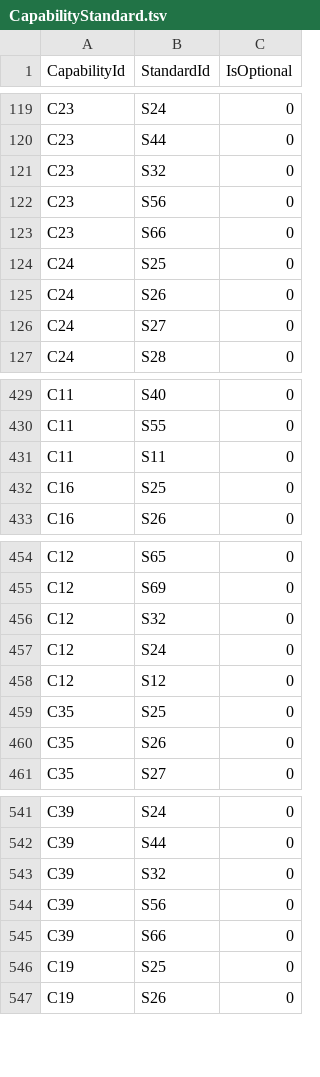
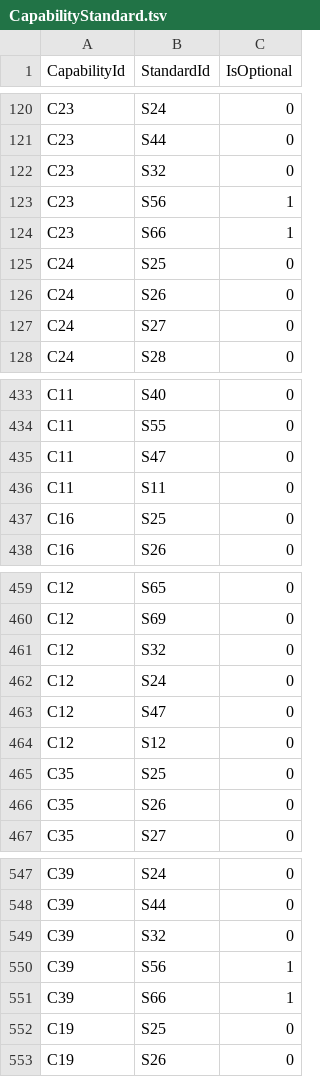
Before and after one commit to nhs-digital-gp-it-futures/NHSBuyingCatalogue, a TSV file: beta-private/api/NHSD.GPITF.BuyingCatalog/Data/CapabilityStandard.tsv, drawn as a sheet; only a part is shown, gaps mark what is left out; the diff covers the shown part only.

Commit message:
[kumu] optional flags added to standards in the kumu and are being used in the front end

```diff
--- a/beta-private/api/NHSD.GPITF.BuyingCatalog/Data/CapabilityStandard.tsv
+++ b/beta-private/api/NHSD.GPITF.BuyingCatalog/Data/CapabilityStandard.tsv
@@ -121,4 +122,4 @@ C23	S44	0
 C23	S32	0
-C23	S56	0
-C23	S66	0
+C23	S56	1
+C23	S66	1
 C24	S25	0
@@ -430,2 +434,3 @@ C11	S40	0
 C11	S55	0
+C11	S47	0
 C11	S11	0
@@ -457,2 +462,3 @@ C12	S32	0
 C12	S24	0
+C12	S47	0
 C12	S12	0
@@ -543,4 +549,4 @@ C39	S44	0
 C39	S32	0
-C39	S56	0
-C39	S66	0
+C39	S56	1
+C39	S66	1
 C19	S25	0
```
Also changed, not shown: 4 added rows and 5 edited cells elsewhere in this file, beta-private/api/NHSD.GPITF.BuyingCatalog/Data/Standards.tsv, 7 other files.
